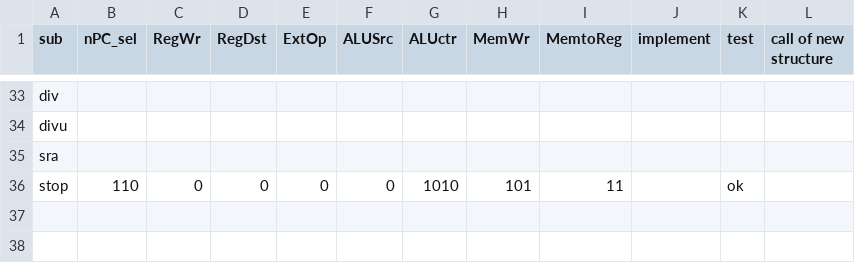
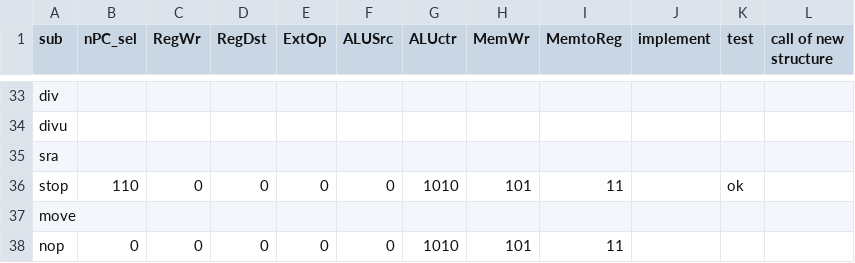
Before and after one commit to bit-logic-computer-design-2019/simple-cpu, a CSV file: docs/table.csv, drawn as a sheet; only a part is shown, gaps mark what is left out; the diff names each change by its address in the sheet, - before the commit and + after, or states it on an @@ line.

```diff
--- a/docs/table.csv
+++ b/docs/table.csv
+row 37: move
+row 38: nop | 0 | 0 | 0 | 0 | 0 | 1010 | 101 | 11
```
Also changed, not shown: 7 other files.
